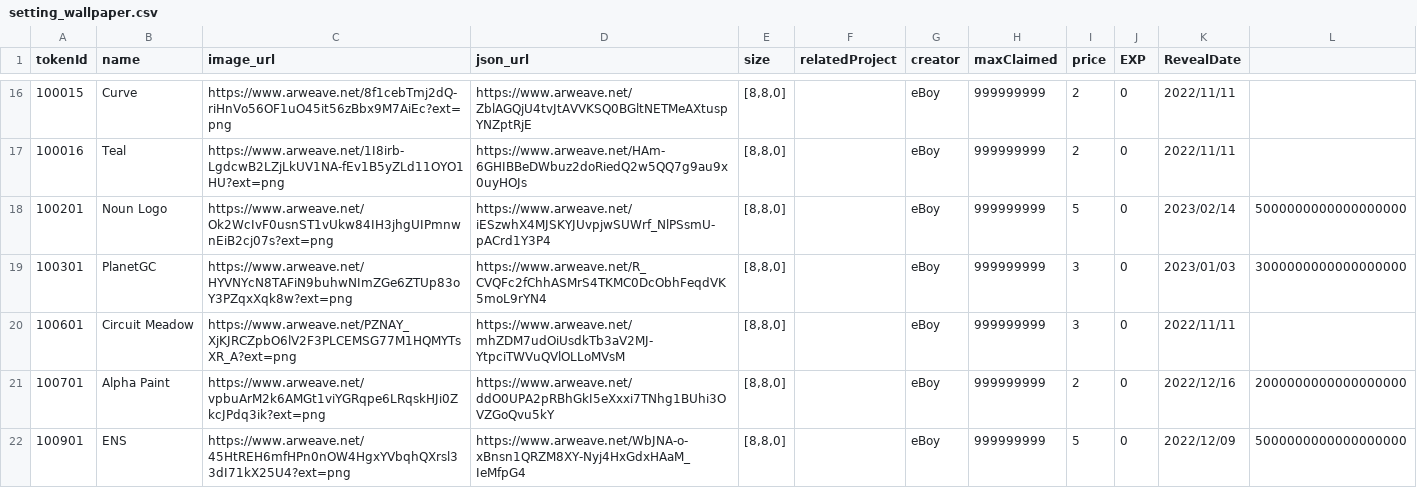
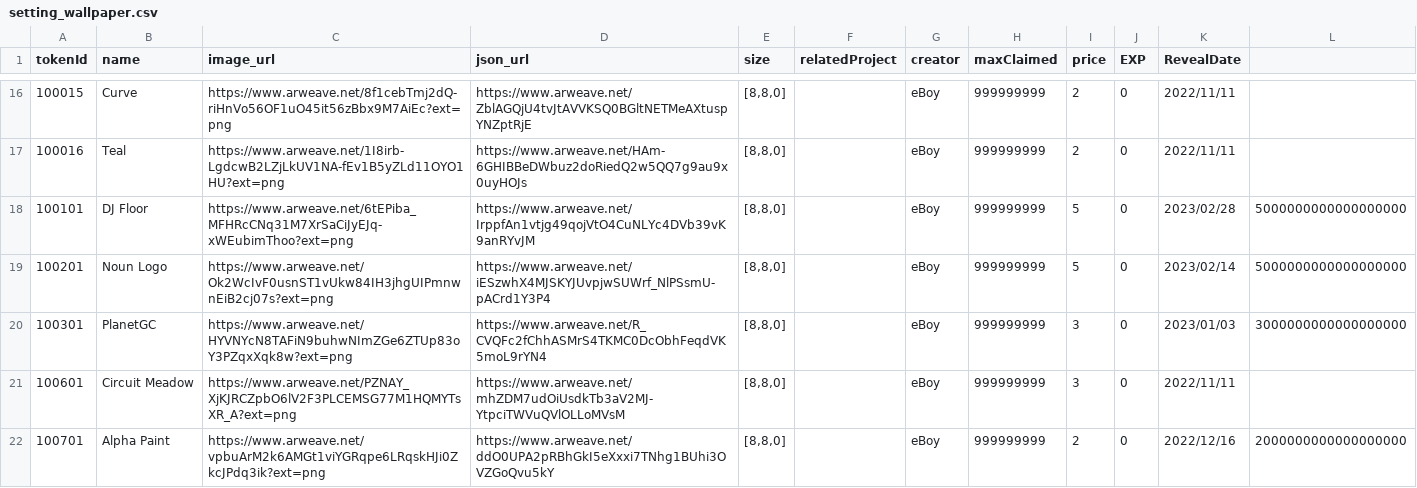
Before and after one commit to PHI-LABS-INC/Polygon-phi-contract, a CSV file: tasks/scripts/csv/setting_wallpaper.csv, drawn as a sheet; only a part is shown, gaps mark what is left out; the shorter side is filled out with more unchanged rows; the diff names each change by its address in the sheet, - before the commit and + after, or states it on an @@ line.

```diff
--- a/tasks/scripts/csv/setting_wallpaper.csv
+++ b/tasks/scripts/csv/setting_wallpaper.csv
+row 18: 100101 | DJ Floor | https://www.arweave.net/6tEPiba_MFHRcCNq31M7XrSaCiJyEJq-xWEubimThoo?ext=png | https://www.arweave.net/IrppfAn1vtjg49qojVtO4CuNLYc4DVb39vK9anRYvJM | [8,8,0] |  | eBoy | 999999999 | 5 | 0 | 2023/02/28 | 5000000000000000000
```
Also changed, not shown: tasks/scripts/csv/setting_premiumObjects.csv, tasks/scripts/csv/setting_questObjects.csv.
